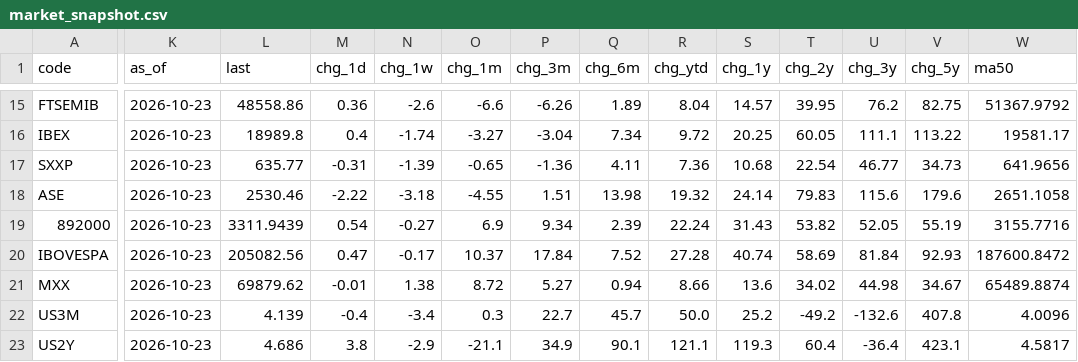
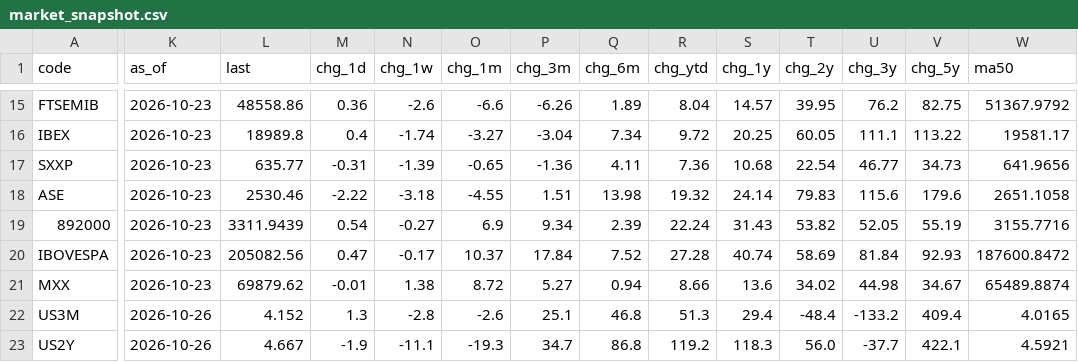
Before and after one commit to EricLiu76/market-dashboard, a CSV file: data/market_snapshot.csv, drawn as a sheet; only a part is shown, gaps mark what is left out; the diff covers the shown part only; the diff names each change by its address in the sheet, - before the commit and + after, or states it on an @@ line.

```diff
--- a/data/market_snapshot.csv
+++ b/data/market_snapshot.csv
-K22:K23 (as_of): 2026-10-23
+K22:K23 (as_of): 2026-10-26
-L22 (last): 4.139
+L22 (last): 4.152
-M22 (chg_1d): -0.4
+M22 (chg_1d): 1.3
-N22 (chg_1w): -3.4
+N22 (chg_1w): -2.8
-O22 (chg_1m): 0.3
+O22 (chg_1m): -2.6
-P22 (chg_3m): 22.7
+P22 (chg_3m): 25.1
-Q22 (chg_6m): 45.7
+Q22 (chg_6m): 46.8
-R22 (chg_ytd): 50.0
+R22 (chg_ytd): 51.3
-S22 (chg_1y): 25.2
+S22 (chg_1y): 29.4
-T22 (chg_2y): -49.2
+T22 (chg_2y): -48.4
-U22 (chg_3y): -132.6
+U22 (chg_3y): -133.2
-V22 (chg_5y): 407.8
+V22 (chg_5y): 409.4
-W22 (ma50): 4.0096
+W22 (ma50): 4.0165
-L23 (last): 4.686
+L23 (last): 4.667
-M23 (chg_1d): 3.8
+M23 (chg_1d): -1.9
-N23 (chg_1w): -2.9
+N23 (chg_1w): -11.1
-O23 (chg_1m): -21.1
+O23 (chg_1m): -19.3
-P23 (chg_3m): 34.9
+P23 (chg_3m): 34.7
-Q23 (chg_6m): 90.1
+Q23 (chg_6m): 86.8
-R23 (chg_ytd): 121.1
+R23 (chg_ytd): 119.2
-S23 (chg_1y): 119.3
+S23 (chg_1y): 118.3
-T23 (chg_2y): 60.4
+T23 (chg_2y): 56.0
-U23 (chg_3y): -36.4
+U23 (chg_3y): -37.7
-V23 (chg_5y): 423.1
+V23 (chg_5y): 422.1
-W23 (ma50): 4.5817
+W23 (ma50): 4.5921
```
Also changed, not shown: 74 edited cells elsewhere in this file, data/master_data_file.csv.
